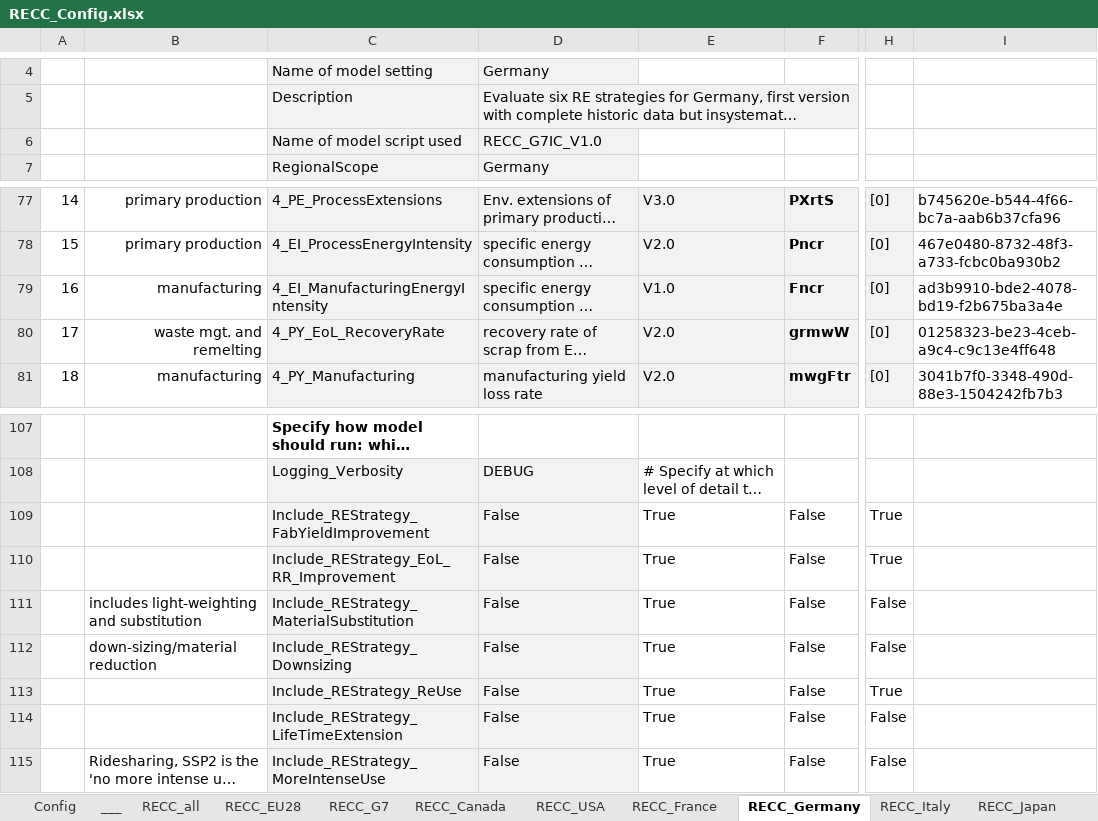
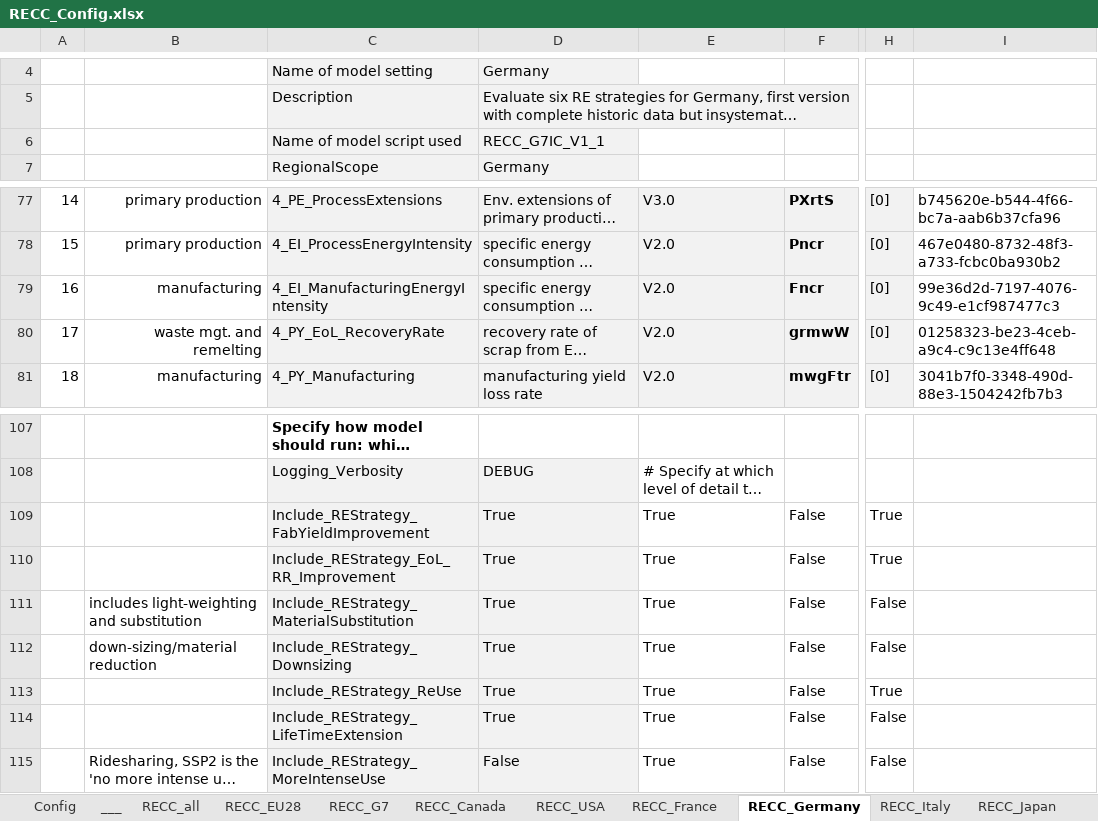
Before and after one commit to IndEcol/RECC-ODYM, an Excel workbook: RECC_Config.xlsx, sheet RECC_Germany, drawn as a sheet; only a part is shown, gaps mark what is left out; long unchanged cells end in …; values as stored, in another font and other column widths than the file's, no borders; the diff names each change by its address in the sheet, - before the commit and + after, or states it on an @@ line.

```diff
--- a/RECC_Config.xlsx (sheet RECC_Germany)
+++ b/RECC_Config.xlsx (sheet RECC_Germany)
-D6: RECC_G7IC_V1.0
+D6: RECC_G7IC_V1_1
-E79: V1.0
+E79: V2.0
-I79: ad3b9910-bde2-4078-bd19-f2b675ba3a4e
+I79: 99e36d2d-7197-4076-9c49-e1cf987477c3
-D109:D114: False
+D109:D114: True
```
Also changed, not shown: sheet RECC_UK, sheet RECC_EU28, sheet RECC_China, sheet RECC_India, sheet RECC_G7, sheet RECC_Canada, 6 more sheets, 3 other files.
